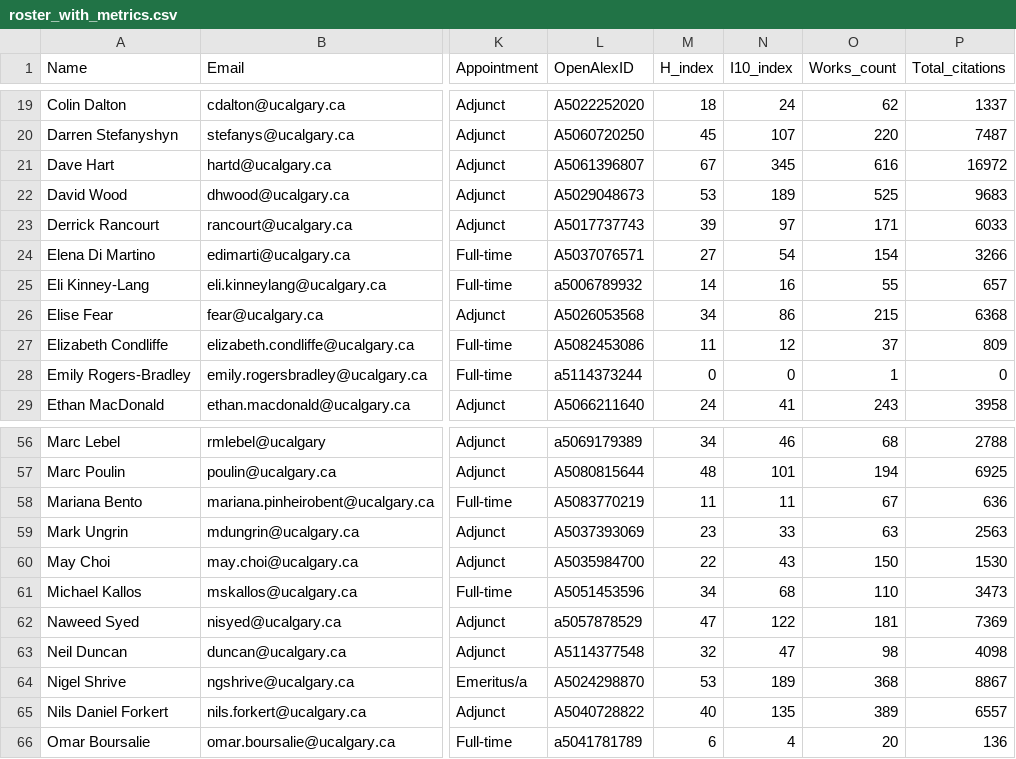
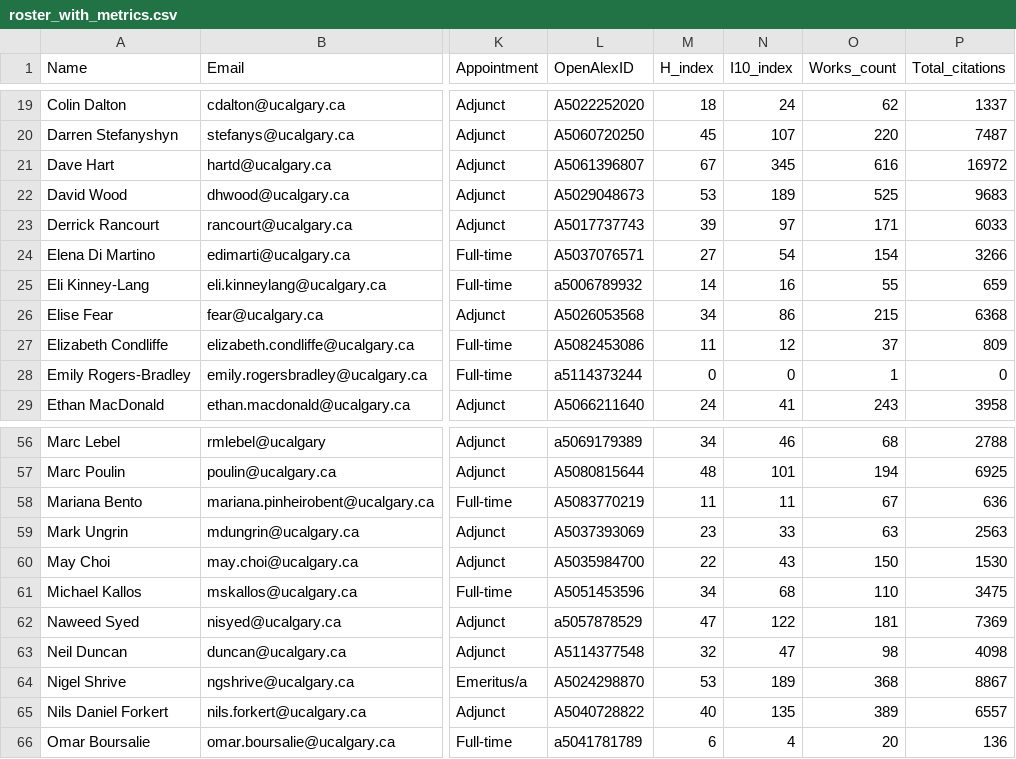
Before and after one commit to ResonanceResearch/OVC_Dashboard, a CSV file: data/roster_with_metrics.csv, drawn as a sheet; only a part is shown, gaps mark what is left out; the diff names each change by its address in the sheet, - before the commit and + after, or states it on an @@ line.

```diff
--- a/data/roster_with_metrics.csv
+++ b/data/roster_with_metrics.csv
-P25 (Total_citations): 657
+P25 (Total_citations): 659
-P61 (Total_citations): 3473
+P61 (Total_citations): 3475
```
Also changed, not shown: 4 other files.
